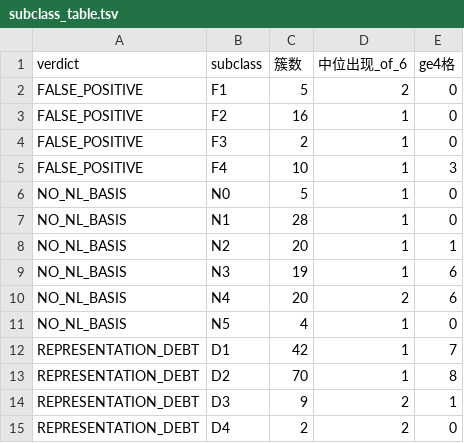
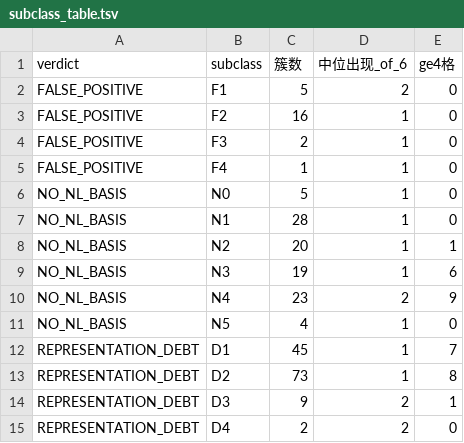
Before and after one commit to HansBug/research_ideas, a TSV file: project_1_llm_state_machine_modeling/eval/discover_matrix/unexpected_verdicts/subclass_table.tsv, drawn as a sheet.

```diff
--- a/project_1_llm_state_machine_modeling/eval/discover_matrix/unexpected_verdicts/subclass_table.tsv
+++ b/project_1_llm_state_machine_modeling/eval/discover_matrix/unexpected_verdicts/subclass_table.tsv
@@ -4,3 +4,3 @@ FALSE_POSITIVE	F2	16	1	0
 FALSE_POSITIVE	F3	2	1	0
-FALSE_POSITIVE	F4	10	1	3
+FALSE_POSITIVE	F4	1	1	0
 NO_NL_BASIS	N0	5	1	0
@@ -9,6 +9,6 @@ NO_NL_BASIS	N2	20	1	1
 NO_NL_BASIS	N3	19	1	6
-NO_NL_BASIS	N4	20	2	6
+NO_NL_BASIS	N4	23	2	9
 NO_NL_BASIS	N5	4	1	0
-REPRESENTATION_DEBT	D1	42	1	7
-REPRESENTATION_DEBT	D2	70	1	8
+REPRESENTATION_DEBT	D1	45	1	7
+REPRESENTATION_DEBT	D2	73	1	8
 REPRESENTATION_DEBT	D3	9	2	1
```
Also changed, not shown: project_1_llm_state_machine_modeling/eval/discover_matrix/unexpected_verdicts/by_pair.tsv, project_1_llm_state_machine_modeling/eval/discover_matrix/unexpected_verdicts/cluster_index.tsv, 8 other files.
